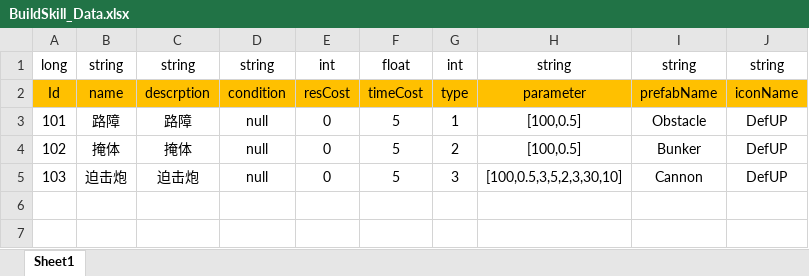
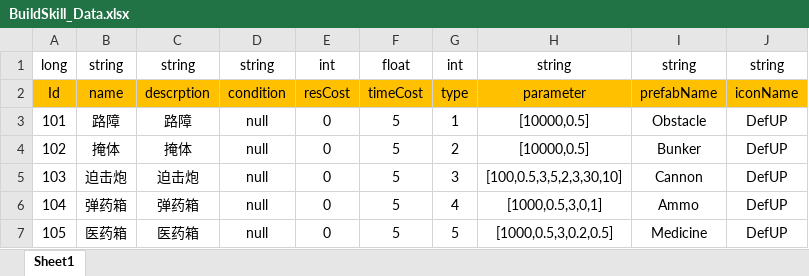
Before and after one commit to Chuyang1996/Nameless_Temp, an Excel workbook: GameDesign/ExcelData/BuildSkill_Data.xlsx, sheet Sheet1, drawn as a sheet; values as stored, in another font and other column widths than the file's, no borders; the diff names each change by its address in the sheet, - before the commit and + after, or states it on an @@ line.

Commit message:
Build Update

```diff
--- a/GameDesign/ExcelData/BuildSkill_Data.xlsx (sheet Sheet1)
+++ b/GameDesign/ExcelData/BuildSkill_Data.xlsx (sheet Sheet1)
-H3:H4: [100,0.5]
+H3:H4: [10000,0.5]
+row 6: 104 | 弹药箱 | 弹药箱 | null | 0 | 5 | 4 | [1000,0.5,3,0,1] | Ammo | DefUP
+row 7: 105 | 医药箱 | 医药箱 | null | 0 | 5 | 5 | [1000,0.5,3,0.2,0.5] | Medicine | DefUP
```
Also changed, not shown: GameDesign/ExcelData/Character_Data.xlsx, 11 other files.
